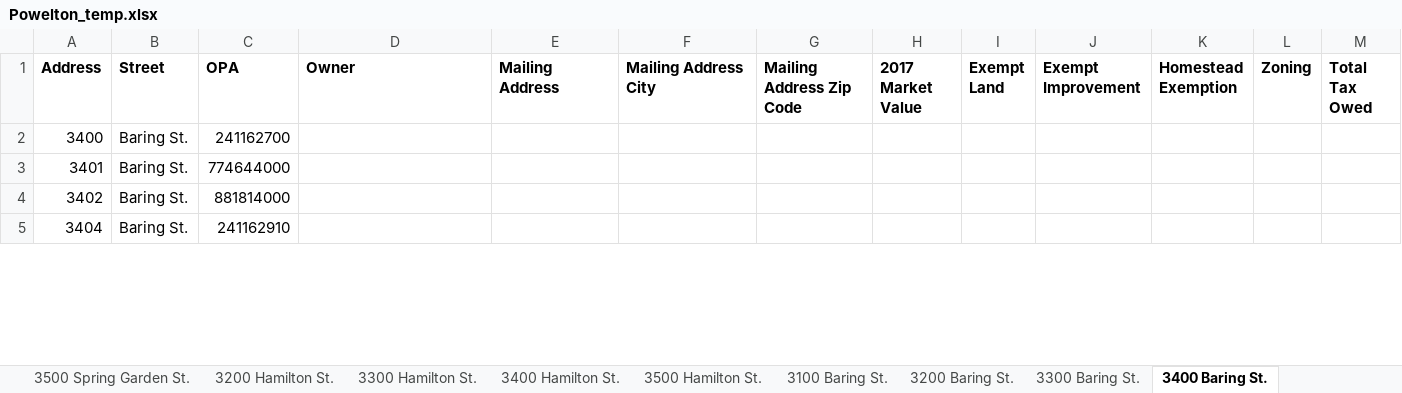
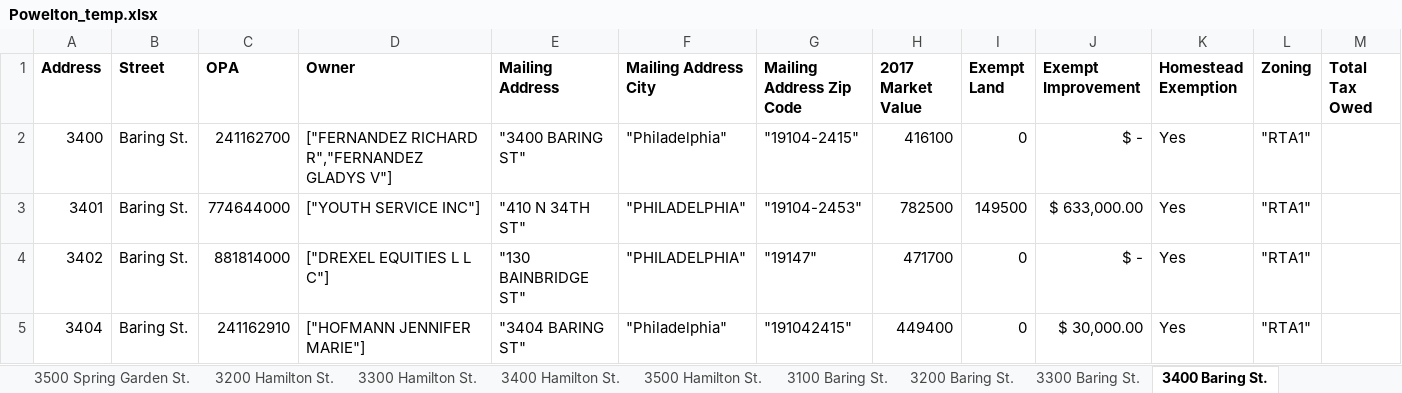
Before and after one commit to sunnydoll/AutoRecorder, an Excel workbook: AutoRecorder/AutoRecorder/bin/Debug/Powelton_temp.xlsx, sheet 3400 Baring St., drawn as a sheet; only a part is shown; values as stored, in another font and other column widths than the file's, no borders; the diff covers the shown part only; the diff names each change by its address in the sheet, - before the commit and + after, or states it on an @@ line.

```diff
--- a/AutoRecorder/AutoRecorder/bin/Debug/Powelton_temp.xlsx (sheet 3400 Baring St.)
+++ b/AutoRecorder/AutoRecorder/bin/Debug/Powelton_temp.xlsx (sheet 3400 Baring St.)
-D2 (Owner): (empty)
+D2 (Owner): ["FERNANDEZ RICHARD R","FERNANDEZ GLADYS V"]
-E2 (Mailing Address): (empty)
+E2 (Mailing Address): "3400 BARING ST"
-F2 (Mailing Address City): (empty)
+F2 (Mailing Address City): "Philadelphia"
-G2 (Mailing Address Zip Code): (empty)
+G2 (Mailing Address Zip Code): "19104-2415"
-H2 (2017 Market Value): (empty)
+H2 (2017 Market Value): 416100
-I2 (Exempt Land): (empty)
+I2 (Exempt Land): 0
-J2 (Exempt Improvement): (empty)
+J2 (Exempt Improvement): $ -
-K2:K5 (Homestead Exemption): (empty)
+K2:K5 (Homestead Exemption): Yes
-L2:L5 (Zoning): (empty)
+L2:L5 (Zoning): "RTA1"
-D3 (Owner): (empty)
+D3 (Owner): ["YOUTH SERVICE INC"]
-E3 (Mailing Address): (empty)
+E3 (Mailing Address): "410 N 34TH ST"
-F3:F4 (Mailing Address City): (empty)
+F3:F4 (Mailing Address City): "PHILADELPHIA"
-G3 (Mailing Address Zip Code): (empty)
+G3 (Mailing Address Zip Code): "19104-2453"
-H3 (2017 Market Value): (empty)
+H3 (2017 Market Value): 782500
-I3 (Exempt Land): (empty)
+I3 (Exempt Land): 149500
-J3 (Exempt Improvement): (empty)
+J3 (Exempt Improvement): $ 633,000.00
-D4 (Owner): (empty)
+D4 (Owner): ["DREXEL EQUITIES L L C"]
-E4 (Mailing Address): (empty)
+E4 (Mailing Address): "130 BAINBRIDGE ST"
-G4 (Mailing Address Zip Code): (empty)
+G4 (Mailing Address Zip Code): "19147"
-H4 (2017 Market Value): (empty)
+H4 (2017 Market Value): 471700
-I4:I5 (Exempt Land): (empty)
+I4:I5 (Exempt Land): 0
-J4 (Exempt Improvement): (empty)
+J4 (Exempt Improvement): $ -
-D5 (Owner): (empty)
+D5 (Owner): ["HOFMANN JENNIFER MARIE"]
-E5 (Mailing Address): (empty)
+E5 (Mailing Address): "3404 BARING ST"
-F5 (Mailing Address City): (empty)
+F5 (Mailing Address City): "Philadelphia"
-G5 (Mailing Address Zip Code): (empty)
+G5 (Mailing Address Zip Code): "191042415"
-H5 (2017 Market Value): (empty)
+H5 (2017 Market Value): 449400
-J5 (Exempt Improvement): (empty)
+J5 (Exempt Improvement): $ 30,000.00
```
Also changed, not shown: 135 edited cells elsewhere in this sheet, sheet 3500 Hamilton St., sheet 3400 Hamilton St., sheet 3300 Hamilton St., sheet 3300 Baring St., sheet 3500 Baring St., sheet 3200 Hamilton St., 3 more sheets, 8 other files.
